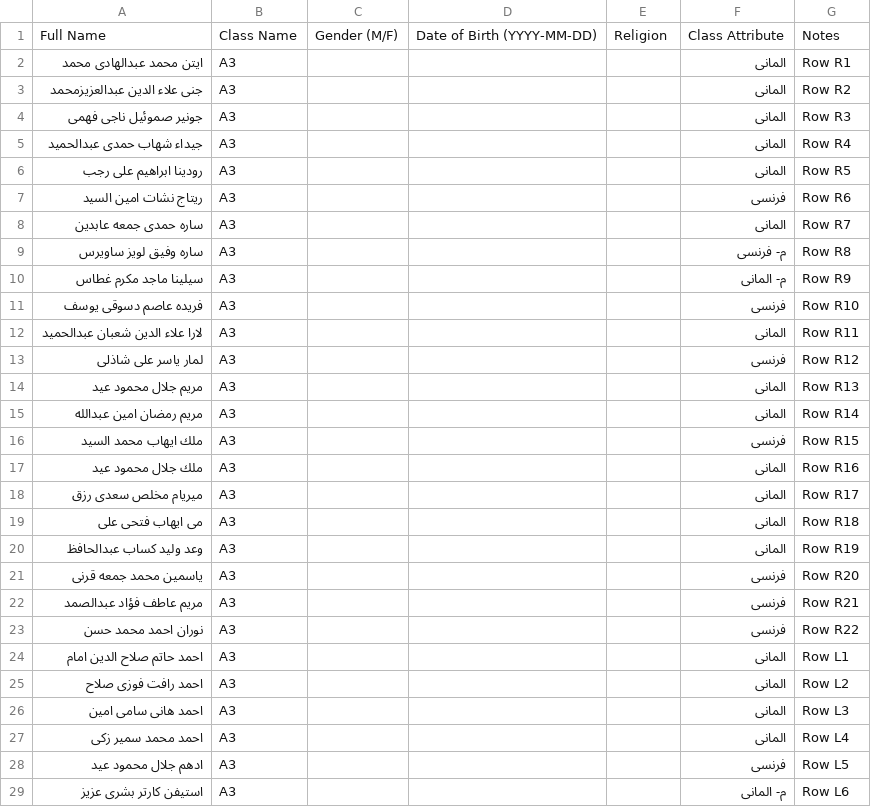
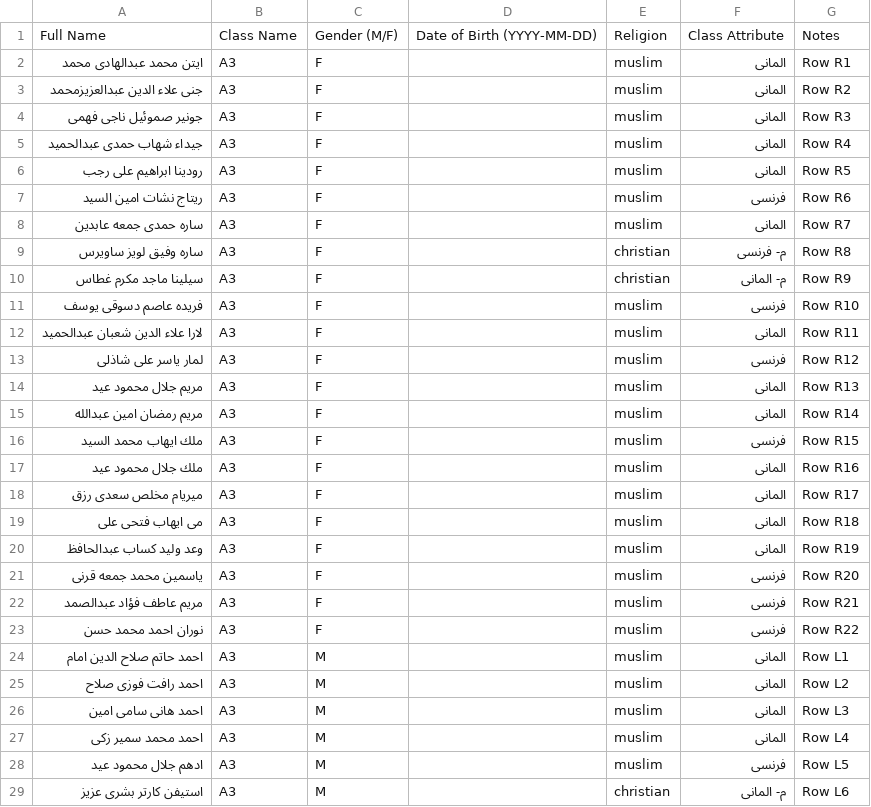
Before and after one commit to 11Mazen22/nizam-school-system, a CSV file: database/official/roster_A3.csv, drawn as a sheet; only a part is shown; the diff covers the shown part only.

```diff
--- a/database/official/roster_A3.csv
+++ b/database/official/roster_A3.csv
@@ -1,29 +1,29 @@
 Full Name,Class Name,Gender (M/F),Date of Birth (YYYY-MM-DD),Religion,Class Attribute,Notes
-ايتن محمد عبدالهادى محمد,A3,,,,"المانى","Row R1"
-جنى علاء الدين عبدالعزيزمحمد,A3,,,,"المانى","Row R2"
-جونير صموئيل ناجى فهمى,A3,,,,"المانى","Row R3"
-جيداء شهاب حمدى عبدالحميد,A3,,,,"المانى","Row R4"
-رودينا ابراهيم على رجب,A3,,,,"المانى","Row R5"
-ريتاج نشات امين السيد,A3,,,,"فرنسى","Row R6"
-ساره حمدى جمعه عابدين,A3,,,,"المانى","Row R7"
-ساره وفيق لويز ساويرس,A3,,,,"م- فرنسى","Row R8"
-سيلينا ماجد مكرم غطاس,A3,,,,"م- المانى","Row R9"
-فريده عاصم دسوقى يوسف,A3,,,,"فرنسى","Row R10"
-لارا علاء الدين شعبان عبدالحميد,A3,,,,"المانى","Row R11"
-لمار ياسر على شاذلى,A3,,,,"فرنسى","Row R12"
-مريم جلال محمود عيد,A3,,,,"المانى","Row R13"
-مريم رمضان امين عبدالله,A3,,,,"المانى","Row R14"
-ملك ايهاب محمد السيد,A3,,,,"فرنسى","Row R15"
-ملك جلال محمود عيد,A3,,,,"المانى","Row R16"
-ميريام مخلص سعدى رزق,A3,,,,"المانى","Row R17"
-مى ايهاب فتحى على,A3,,,,"المانى","Row R18"
-وعد وليد كساب عبدالحافظ,A3,,,,"المانى","Row R19"
-ياسمين محمد جمعه قرنى,A3,,,,"فرنسى","Row R20"
-مريم عاطف فؤاد عبدالصمد,A3,,,,"فرنسى","Row R21"
-نوران احمد محمد حسن,A3,,,,"فرنسى","Row R22"
-احمد حاتم صلاح الدين امام,A3,,,,"المانى","Row L1"
-احمد رافت فوزى صلاح,A3,,,,"المانى","Row L2"
-احمد هانى سامى امين,A3,,,,"المانى","Row L3"
-احمد محمد سمير زكى,A3,,,,"المانى","Row L4"
-ادهم جلال محمود عيد,A3,,,,"فرنسى","Row L5"
-استيفن كارتر بشرى عزيز,A3,,,,"م- المانى","Row L6"
+ايتن محمد عبدالهادى محمد,A3,F,,muslim,المانى,Row R1
+جنى علاء الدين عبدالعزيزمحمد,A3,F,,muslim,المانى,Row R2
+جونير صموئيل ناجى فهمى,A3,F,,muslim,المانى,Row R3
+جيداء شهاب حمدى عبدالحميد,A3,F,,muslim,المانى,Row R4
+رودينا ابراهيم على رجب,A3,F,,muslim,المانى,Row R5
+ريتاج نشات امين السيد,A3,F,,muslim,فرنسى,Row R6
+ساره حمدى جمعه عابدين,A3,F,,muslim,المانى,Row R7
+ساره وفيق لويز ساويرس,A3,F,,christian,م- فرنسى,Row R8
+سيلينا ماجد مكرم غطاس,A3,F,,christian,م- المانى,Row R9
+فريده عاصم دسوقى يوسف,A3,F,,muslim,فرنسى,Row R10
+لارا علاء الدين شعبان عبدالحميد,A3,F,,muslim,المانى,Row R11
+لمار ياسر على شاذلى,A3,F,,muslim,فرنسى,Row R12
+مريم جلال محمود عيد,A3,F,,muslim,المانى,Row R13
+مريم رمضان امين عبدالله,A3,F,,muslim,المانى,Row R14
+ملك ايهاب محمد السيد,A3,F,,muslim,فرنسى,Row R15
+ملك جلال محمود عيد,A3,F,,muslim,المانى,Row R16
+ميريام مخلص سعدى رزق,A3,F,,muslim,المانى,Row R17
+مى ايهاب فتحى على,A3,F,,muslim,المانى,Row R18
+وعد وليد كساب عبدالحافظ,A3,F,,muslim,المانى,Row R19
+ياسمين محمد جمعه قرنى,A3,F,,muslim,فرنسى,Row R20
+مريم عاطف فؤاد عبدالصمد,A3,F,,muslim,فرنسى,Row R21
+نوران احمد محمد حسن,A3,F,,muslim,فرنسى,Row R22
+احمد حاتم صلاح الدين امام,A3,M,,muslim,المانى,Row L1
+احمد رافت فوزى صلاح,A3,M,,muslim,المانى,Row L2
+احمد هانى سامى امين,A3,M,,muslim,المانى,Row L3
+احمد محمد سمير زكى,A3,M,,muslim,المانى,Row L4
+ادهم جلال محمود عيد,A3,M,,muslim,فرنسى,Row L5
+استيفن كارتر بشرى عزيز,A3,M,,christian,م- المانى,Row L6
```
Also changed, not shown: 38 edited cells elsewhere in this file, database/official/roster_A9.csv, database/official/roster_B3.csv, 45 other files.
